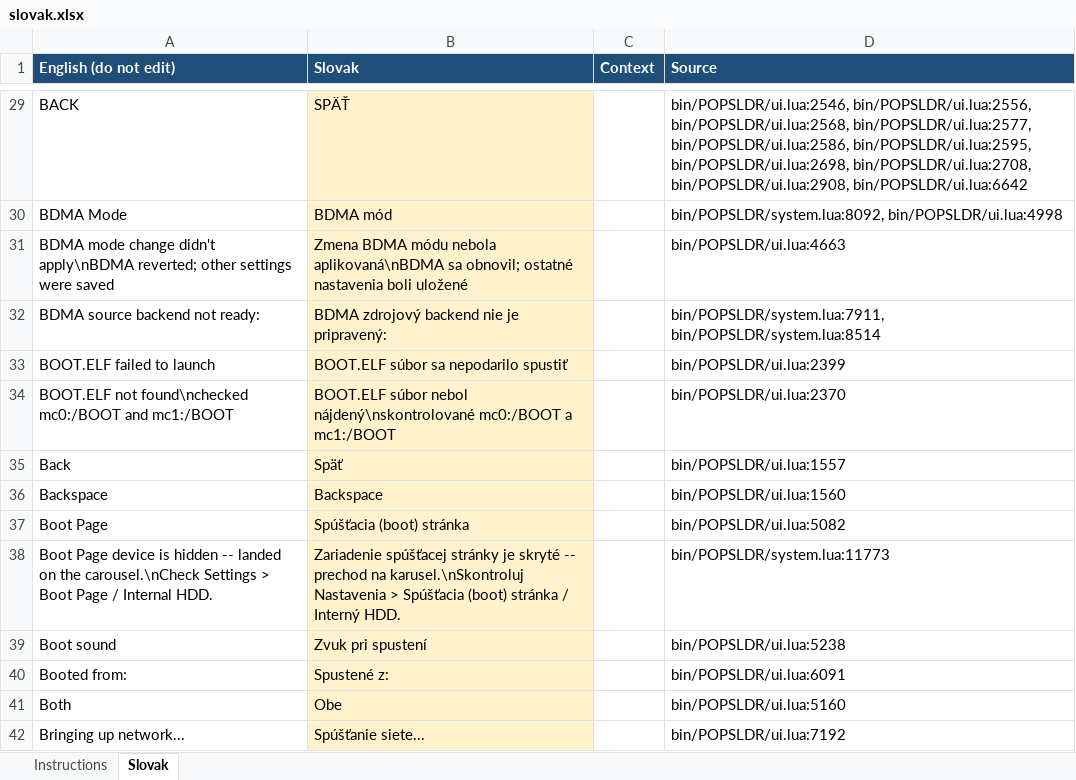
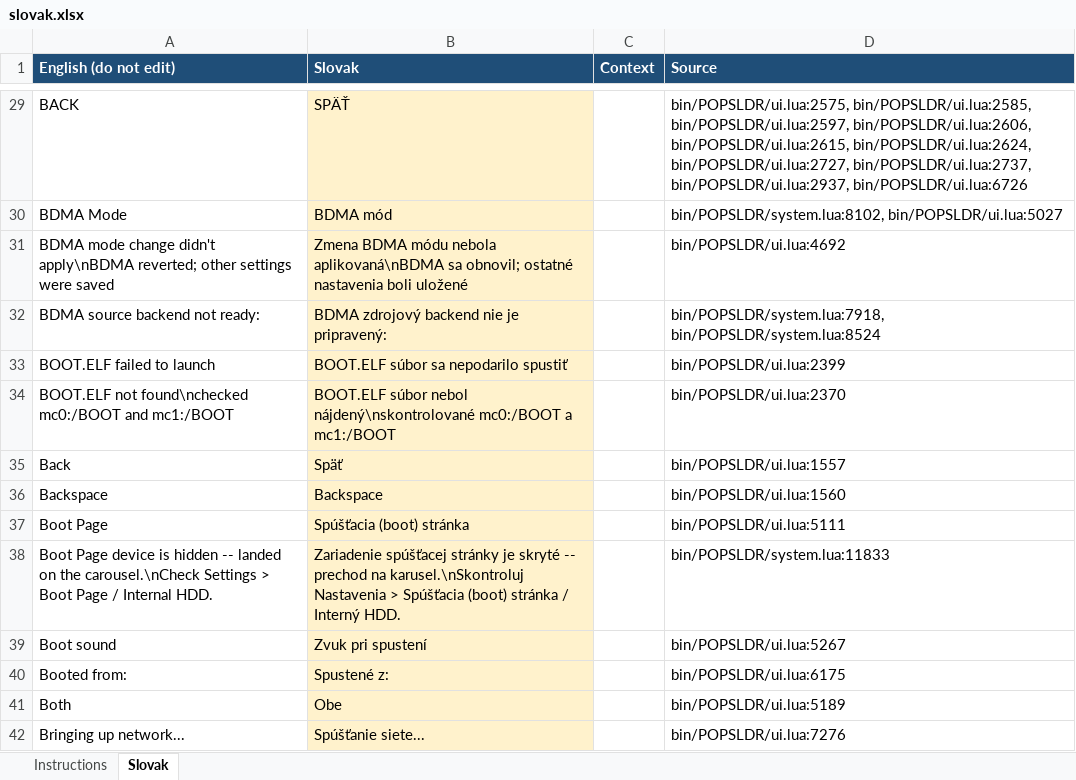
Before and after one commit to NathanNeurotic/POPSLoader, an Excel workbook: docs/translations/slovak.xlsx, sheet Slovak, drawn as a sheet; only a part is shown, gaps mark what is left out; values as stored, in another font and other column widths than the file's, no borders; the diff covers the shown part only; the diff names each change by its address in the sheet, - before the commit and + after, or states it on an @@ line.

```diff
--- a/docs/translations/slovak.xlsx (sheet Slovak)
+++ b/docs/translations/slovak.xlsx (sheet Slovak)
-D29 (Source): bin/POPSLDR/ui.lua:2546, bin/POPSLDR/ui.lua:2556, bin/POPSLDR/ui.lua:2568, bin/POPSLDR/ui.lua:2577, bin/POPSLDR/ui.lua:2586, bin/POPSLDR/ui.lua:2595, bin/POPSLDR/ui.lua:2698, bin/POPSLDR/ui.lua:2708, bin/POPSLDR/ui.lua:2908, bin/POPSLDR/ui.lua:6642
+D29 (Source): bin/POPSLDR/ui.lua:2575, bin/POPSLDR/ui.lua:2585, bin/POPSLDR/ui.lua:2597, bin/POPSLDR/ui.lua:2606, bin/POPSLDR/ui.lua:2615, bin/POPSLDR/ui.lua:2624, bin/POPSLDR/ui.lua:2727, bin/POPSLDR/ui.lua:2737, bin/POPSLDR/ui.lua:2937, bin/POPSLDR/ui.lua:6726
-D30 (Source): bin/POPSLDR/system.lua:8092, bin/POPSLDR/ui.lua:4998
+D30 (Source): bin/POPSLDR/system.lua:8102, bin/POPSLDR/ui.lua:5027
-D31 (Source): bin/POPSLDR/ui.lua:4663
+D31 (Source): bin/POPSLDR/ui.lua:4692
-D32 (Source): bin/POPSLDR/system.lua:7911, bin/POPSLDR/system.lua:8514
+D32 (Source): bin/POPSLDR/system.lua:7918, bin/POPSLDR/system.lua:8524
-D37 (Source): bin/POPSLDR/ui.lua:5082
+D37 (Source): bin/POPSLDR/ui.lua:5111
-D38 (Source): bin/POPSLDR/system.lua:11773
+D38 (Source): bin/POPSLDR/system.lua:11833
-D39 (Source): bin/POPSLDR/ui.lua:5238
+D39 (Source): bin/POPSLDR/ui.lua:5267
-D40 (Source): bin/POPSLDR/ui.lua:6091
+D40 (Source): bin/POPSLDR/ui.lua:6175
-D41 (Source): bin/POPSLDR/ui.lua:5160
+D41 (Source): bin/POPSLDR/ui.lua:5189
-D42 (Source): bin/POPSLDR/ui.lua:7192
+D42 (Source): bin/POPSLDR/ui.lua:7276
```
Also changed, not shown: 12 added rows, 1 removed row and 400 edited cells elsewhere in this sheet, sheet Instructions, docs/translations/slovak-remaining.xlsx, 11 other files.
